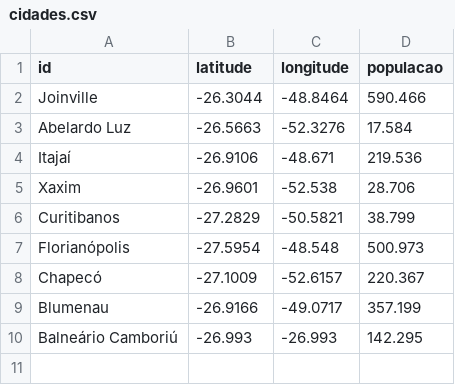
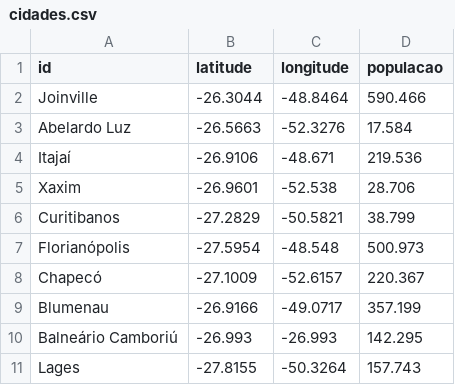
Before and after one commit to REIS0/template-grafos, a CSV file: cidades.csv, drawn as a sheet; the diff names each change by its address in the sheet, - before the commit and + after, or states it on an @@ line.

Commit message:
update csv

```diff
--- a/cidades.csv
+++ b/cidades.csv
+row 11: Lages | -27.8155 | -50.3264 | 157.743
```
